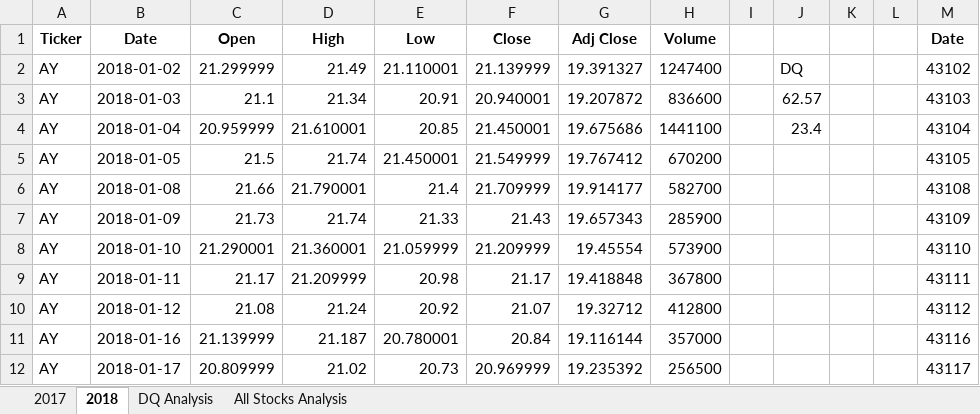
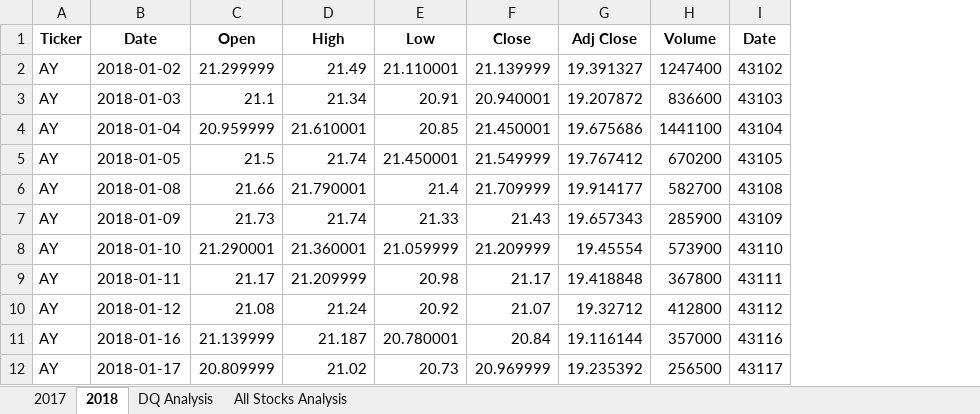
Before and after one commit to cb19weber/stock-analysis, an Excel workbook: VBA_Challenge.xlsm, sheet 2018, drawn as a sheet; only a part is shown; values as stored, in another font and other column widths than the file's, no borders; the diff names each change by its address in the sheet, - before the commit and + after, or states it on an @@ line.

```diff
--- a/VBA_Challenge.xlsm (sheet 2018)
+++ b/VBA_Challenge.xlsm (sheet 2018)
-column I, empty
-column J, rows 2-4: DQ | 62.57 | 23.4
-column K, empty
-column L, empty
```
Also changed, not shown: sheet All Stocks Analysis, sheet 2017, 2 other files.
